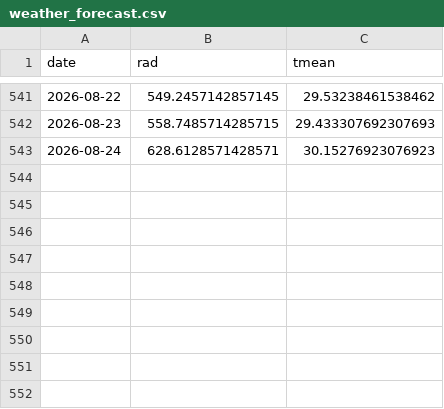
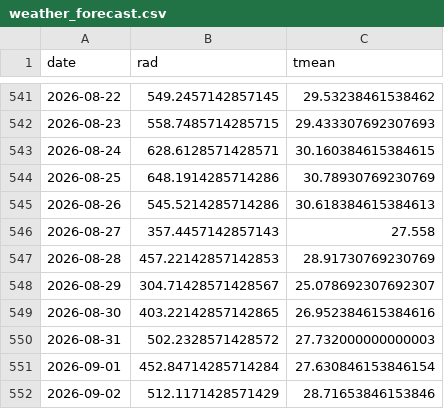
Before and after one commit to hsumiyoshi/lab, a CSV file: exp01_jepx/data/weather_forecast.csv, drawn as a sheet; only a part is shown, gaps mark what is left out.

```diff
--- a/exp01_jepx/data/weather_forecast.csv
+++ b/exp01_jepx/data/weather_forecast.csv
@@ -542,2 +542,11 @@ date,rad,tmean
 2026-08-23,558.7485714285715,29.433307692307693
-2026-08-24,628.6128571428571,30.15276923076923
+2026-08-24,628.6128571428571,30.160384615384615
+2026-08-25,648.1914285714286,30.78930769230769
+2026-08-26,545.5214285714286,30.618384615384613
+2026-08-27,357.4457142857143,27.558
+2026-08-28,457.22142857142853,28.91730769230769
+2026-08-29,304.71428571428567,25.078692307692307
+2026-08-30,403.22142857142865,26.952384615384616
+2026-08-31,502.2328571428572,27.732000000000003
+2026-09-01,452.84714285714284,27.630846153846154
+2026-09-02,512.1171428571429,28.71653846153846
```
Also changed, not shown: exp01_jepx/data/weather_actual.csv, exp01_jepx/reports/forward_ledger.csv, 7 other files.
